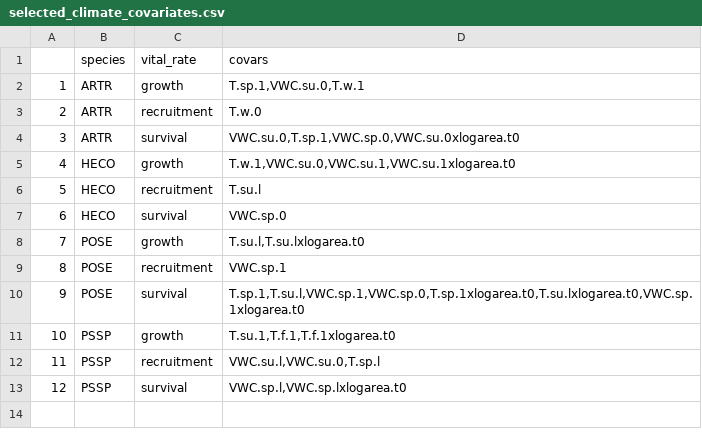
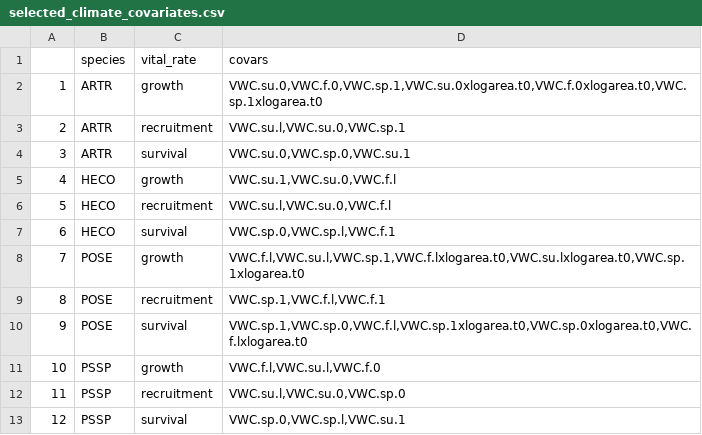
Before and after one commit to pbadler/ExperimentTests, a CSV file: precip/output/selected_climate_covariates.csv, drawn as a sheet.

Commit message:
committing data and output for sharing

```diff
--- a/precip/output/selected_climate_covariates.csv
+++ b/precip/output/selected_climate_covariates.csv
@@ -1,13 +1,13 @@
 "","species","vital_rate","covars"
-"1","ARTR","growth","T.sp.1,VWC.su.0,T.w.1"
-"2","ARTR","recruitment","T.w.0"
-"3","ARTR","survival","VWC.su.0,T.sp.1,VWC.sp.0,VWC.su.0xlogarea.t0"
-"4","HECO","growth","T.w.1,VWC.su.0,VWC.su.1,VWC.su.1xlogarea.t0"
-"5","HECO","recruitment","T.su.l"
-"6","HECO","survival","VWC.sp.0"
-"7","POSE","growth","T.su.l,T.su.lxlogarea.t0"
-"8","POSE","recruitment","VWC.sp.1"
-"9","POSE","survival","T.sp.1,T.su.l,VWC.sp.1,VWC.sp.0,T.sp.1xlogarea.t0,T.su.lxlogarea.t0,VWC.sp.1xlogarea.t0"
-"10","PSSP","growth","T.su.1,T.f.1,T.f.1xlogarea.t0"
-"11","PSSP","recruitment","VWC.su.l,VWC.su.0,T.sp.l"
-"12","PSSP","survival","VWC.sp.l,VWC.sp.lxlogarea.t0"
+"1","ARTR","growth","VWC.su.0,VWC.f.0,VWC.sp.1,VWC.su.0xlogarea.t0,VWC.f.0xlogarea.t0,VWC.sp.1xlogarea.t0"
+"2","ARTR","recruitment","VWC.su.l,VWC.su.0,VWC.sp.1"
+"3","ARTR","survival","VWC.su.0,VWC.sp.0,VWC.su.1"
+"4","HECO","growth","VWC.su.1,VWC.su.0,VWC.f.l"
+"5","HECO","recruitment","VWC.su.l,VWC.su.0,VWC.f.l"
+"6","HECO","survival","VWC.sp.0,VWC.sp.l,VWC.f.1"
+"7","POSE","growth","VWC.f.l,VWC.su.l,VWC.sp.1,VWC.f.lxlogarea.t0,VWC.su.lxlogarea.t0,VWC.sp.1xlogarea.t0"
+"8","POSE","recruitment","VWC.sp.1,VWC.f.l,VWC.f.1"
+"9","POSE","survival","VWC.sp.1,VWC.sp.0,VWC.f.l,VWC.sp.1xlogarea.t0,VWC.sp.0xlogarea.t0,VWC.f.lxlogarea.t0"
+"10","PSSP","growth","VWC.f.l,VWC.su.l,VWC.f.0"
+"11","PSSP","recruitment","VWC.su.l,VWC.su.0,VWC.sp.0"
+"12","PSSP","survival","VWC.sp.0,VWC.sp.l,VWC.su.1"
```
Also changed, not shown: 3 other files.
